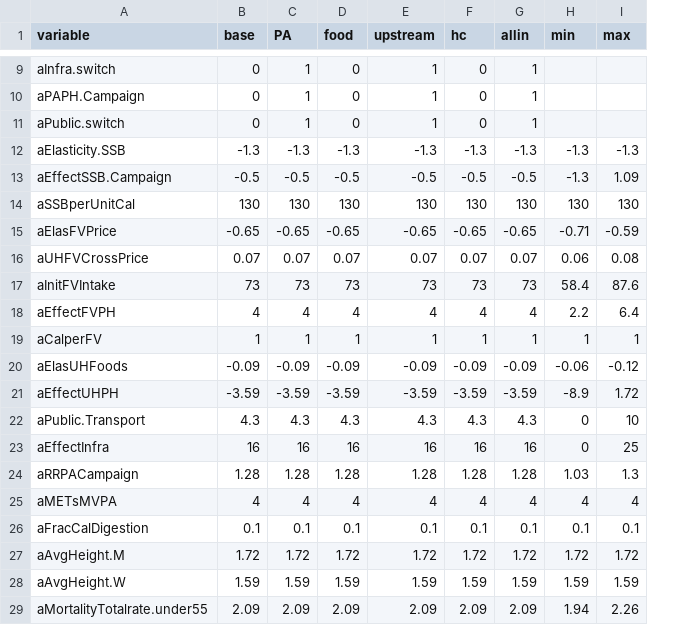
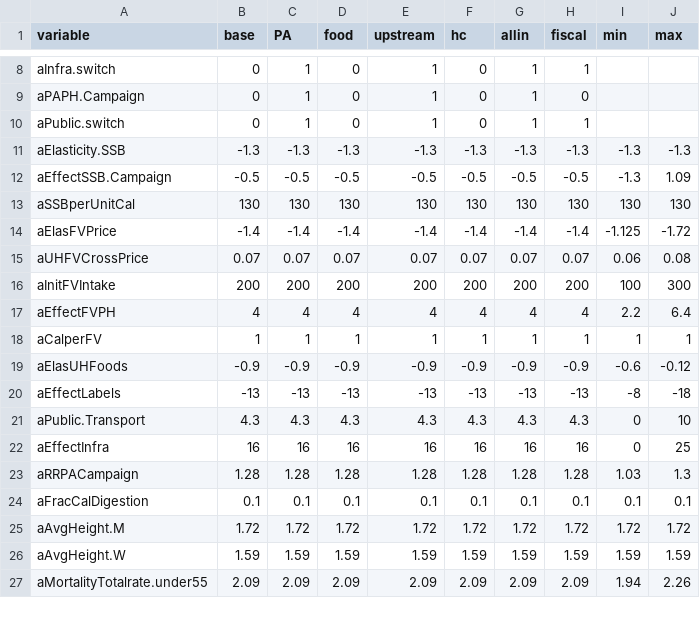
Before and after one commit to leoguari/SSCH-Model, a CSV file: auxs.csv, drawn as a sheet; only a part is shown, gaps mark what is left out; removed rows and columns are numbered as before the commit, all else as after; the diff covers the shown part only; the diff names each change by its address in the sheet, - before the commit and + after, or states it on an @@ line.

```diff
--- a/auxs.csv
+++ b/auxs.csv
+column H (fiscal), rows 8-19: 1 | 0 | 1 | -1.3 | -0.5 | 130 | -1.4 | 0.07 | 200 | 4 | 1 | -0.9; rows 21-27: 4.3 | 16 | 1.28 | 0.1 | 1.72 | 1.59 | 2.09
-B14 (base): -0.65
+B14 (base): -1.4
-C14 (PA): -0.65
+C14 (PA): -1.4
-D14 (food): -0.65
+D14 (food): -1.4
-E14 (upstream): -0.65
+E14 (upstream): -1.4
-F14 (hc): -0.65
+F14 (hc): -1.4
-G14 (allin): -0.65
+G14 (allin): -1.4
-I14 (min): -0.71
+I14 (min): -1.125
-J14 (max): -0.59
+J14 (max): -1.72
-B16 (base): 73
+B16 (base): 200
-C16 (PA): 73
+C16 (PA): 200
-D16 (food): 73
+D16 (food): 200
-E16 (upstream): 73
+E16 (upstream): 200
-F16 (hc): 73
+F16 (hc): 200
-G16 (allin): 73
+G16 (allin): 200
-I16 (min): 58.4
+I16 (min): 100
-J16 (max): 87.6
+J16 (max): 300
-B19 (base): -0.09
+B19 (base): -0.9
-C19 (PA): -0.09
+C19 (PA): -0.9
-D19 (food): -0.09
+D19 (food): -0.9
-E19 (upstream): -0.09
+E19 (upstream): -0.9
-F19 (hc): -0.09
+F19 (hc): -0.9
-G19 (allin): -0.09
+G19 (allin): -0.9
-I19 (min): -0.06
+I19 (min): -0.6
-row 21: aEffectUHPH | -3.59 | -3.59 | -3.59 | -3.59 | -3.59 | -3.59 | -8.9 | 1.72
+row 20: aEffectLabels | -13 | -13 | -13 | -13 | -13 | -13 | -13 | -8 | -18
-row 25: aMETsMVPA | 4 | 4 | 4 | 4 | 4 | 4 | 4 | 4
```
Also changed, not shown: 1 removed row and 7 edited cells elsewhere in this file, 9 other files.
